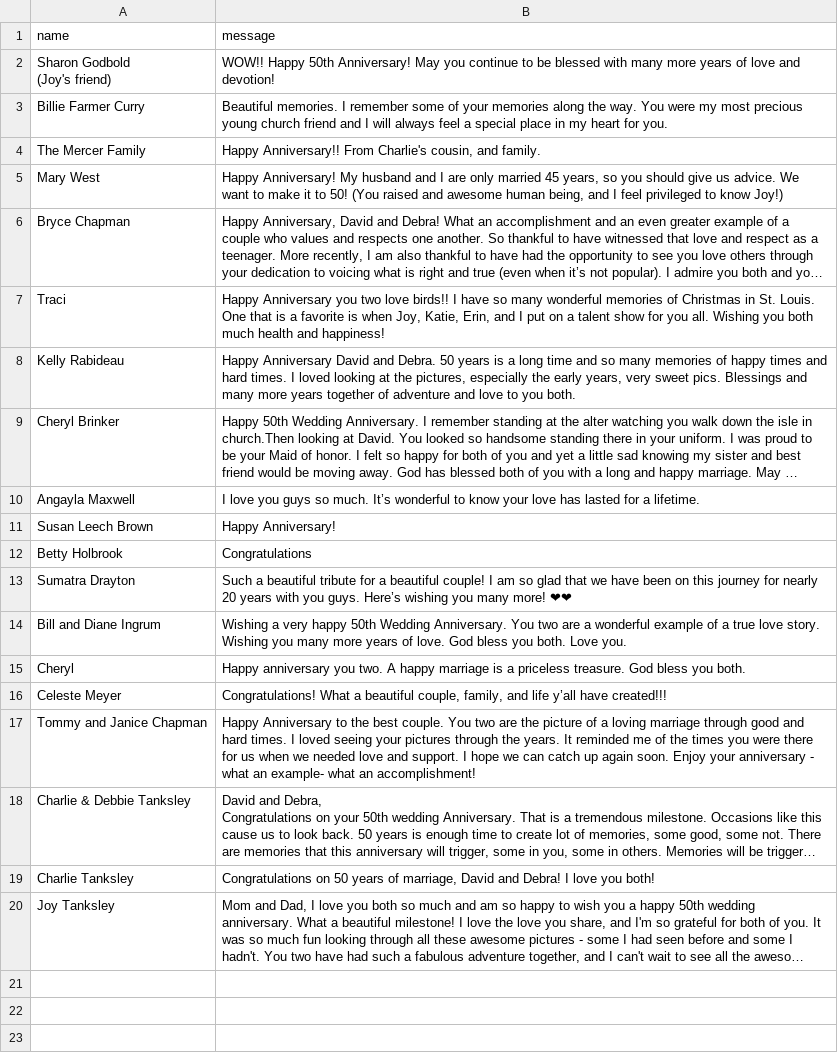
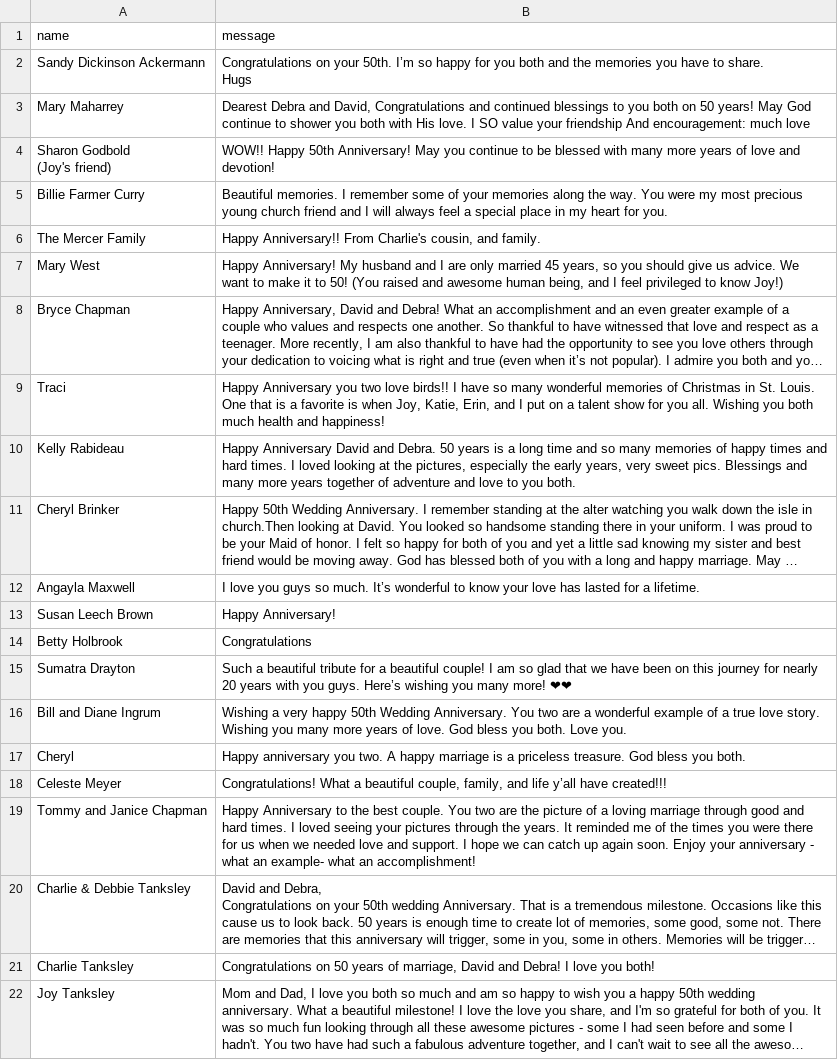
Before and after one commit to charlietanksley/anniversary, a CSV file: src/data/contact.csv, drawn as a sheet; long unchanged cells end in ….

Commit message:
comments 6:03

```diff
--- a/src/data/contact.csv
+++ b/src/data/contact.csv
@@ -1,2 +1,6 @@
 "name","message"
+"Sandy Dickinson Ackermann","Congratulations on your 50th. I’m so happy for you both and the memories you have to share.
+
+Hugs"
+"Mary Maharrey","Dearest Debra and David,  Congratulations and continued blessings to you both on 50 years!    May God continue to shower you both with His love.  I SO value your friendship And encouragement:  much love"
 "Sharon Godbold
```
